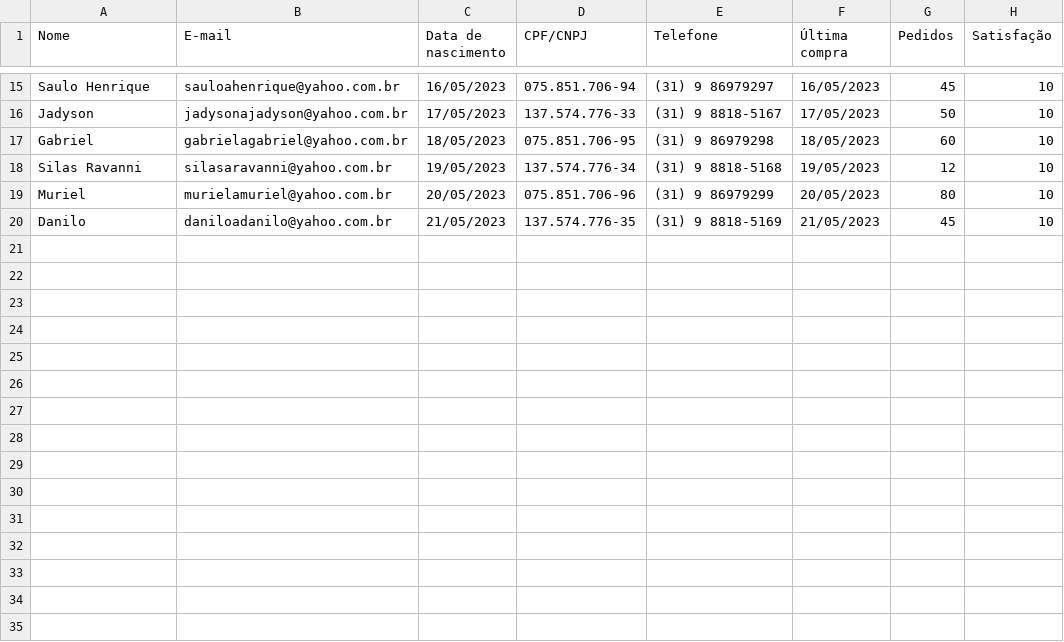
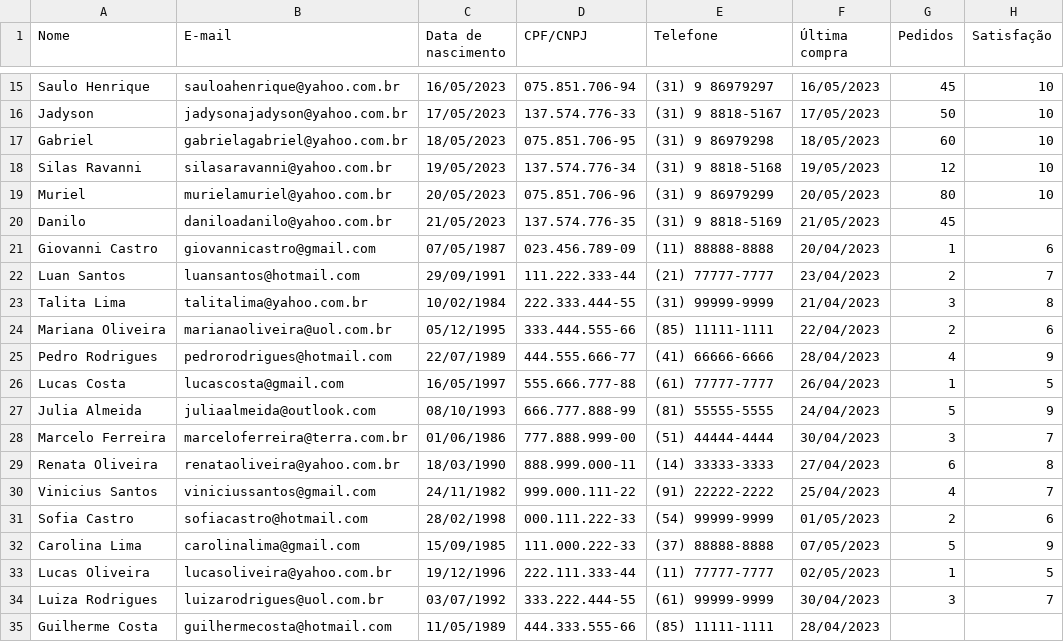
Before and after one commit to PatrickSN/Envio_Promocoes, a CSV file: teste banco.csv, drawn as a sheet; only a part is shown, gaps mark what is left out; the diff names each change by its address in the sheet, - before the commit and + after, or states it on an @@ line.

```diff
--- a/teste banco.csv
+++ b/teste banco.csv
-H20 (Satisfação): 10
+H20 (Satisfação): (empty)
+row 21: Giovanni Castro | giovannicastro@gmail.com | 07/05/1987 | 023.456.789-09 | (11) 88888-8888 | 20/04/2023 | 1 | 6
+row 22: Luan Santos | luansantos@hotmail.com | 29/09/1991 | 111.222.333-44 | (21) 77777-7777 | 23/04/2023 | 2 | 7
+row 23: Talita Lima | talitalima@yahoo.com.br | 10/02/1984 | 222.333.444-55 | (31) 99999-9999 | 21/04/2023 | 3 | 8
+row 24: Mariana Oliveira | marianaoliveira@uol.com.br | 05/12/1995 | 333.444.555-66 | (85) 11111-1111 | 22/04/2023 | 2 | 6
+row 25: Pedro Rodrigues | pedrorodrigues@hotmail.com | 22/07/1989 | 444.555.666-77 | (41) 66666-6666 | 28/04/2023 | 4 | 9
+row 26: Lucas Costa | lucascosta@gmail.com | 16/05/1997 | 555.666.777-88 | (61) 77777-7777 | 26/04/2023 | 1 | 5
+row 27: Julia Almeida | juliaalmeida@outlook.com | 08/10/1993 | 666.777.888-99 | (81) 55555-5555 | 24/04/2023 | 5 | 9
+row 28: Marcelo Ferreira | marceloferreira@terra.com.br | 01/06/1986 | 777.888.999-00 | (51) 44444-4444 | 30/04/2023 | 3 | 7
+row 29: Renata Oliveira | renataoliveira@yahoo.com.br | 18/03/1990 | 888.999.000-11 | (14) 33333-3333 | 27/04/2023 | 6 | 8
+row 30: Vinicius Santos | viniciussantos@gmail.com | 24/11/1982 | 999.000.111-22 | (91) 22222-2222 | 25/04/2023 | 4 | 7
+row 31: Sofia Castro | sofiacastro@hotmail.com | 28/02/1998 | 000.111.222-33 | (54) 99999-9999 | 01/05/2023 | 2 | 6
+row 32: Carolina Lima | carolinalima@gmail.com | 15/09/1985 | 111.000.222-33 | (37) 88888-8888 | 07/05/2023 | 5 | 9
+row 33: Lucas Oliveira | lucasoliveira@yahoo.com.br | 19/12/1996 | 222.111.333-44 | (11) 77777-7777 | 02/05/2023 | 1 | 5
+row 34: Luiza Rodrigues | luizarodrigues@uol.com.br | 03/07/1992 | 333.222.444-55 | (61) 99999-9999 | 30/04/2023 | 3 | 7
+row 35: Guilherme Costa | guilhermecosta@hotmail.com | 11/05/1989 | 444.333.555-66 | (85) 11111-1111 | 28/04/2023
```
Also changed, not shown: 2 other files.
